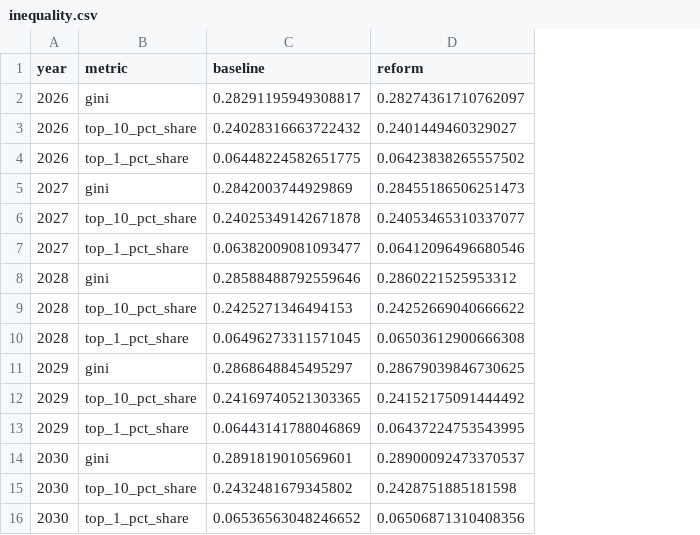
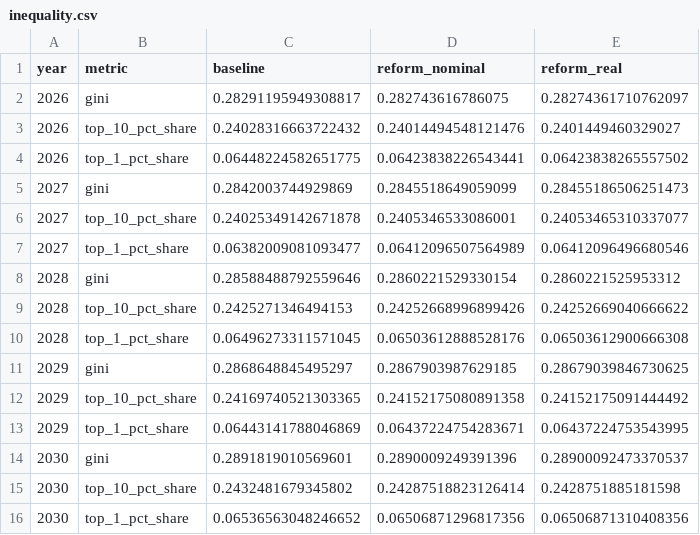
Before and after one commit to PolicyEngine/uk-spring-statement-2026, a CSV file: public/data/inequality.csv, drawn as a sheet; addresses are those after the commit; the diff names each change by its address in the sheet, - before the commit and + after, or states it on an @@ line.

```diff
--- a/public/data/inequality.csv
+++ b/public/data/inequality.csv
+column D (reform_nominal), rows 2-16: 0.282743616786075 | 0.24014494548121476 | 0.06423838226543441 | 0.2845518649059099 | 0.2405346533086001 | 0.06412096507564989 | 0.2860221529330154 | 0.24252668996899426 | 0.06503612888528176 | 0.2867903987629185 | 0.24152175080891358 | 0.06437224754283671 | 0.2890009249391396 | 0.24287518823126414 | 0.06506871296817356
-E1: reform
+E1: reform_real
```
Also changed, not shown: public/data/detailed_budgetary_impact.csv, public/data/distributional_impact.csv, 11 other files.
